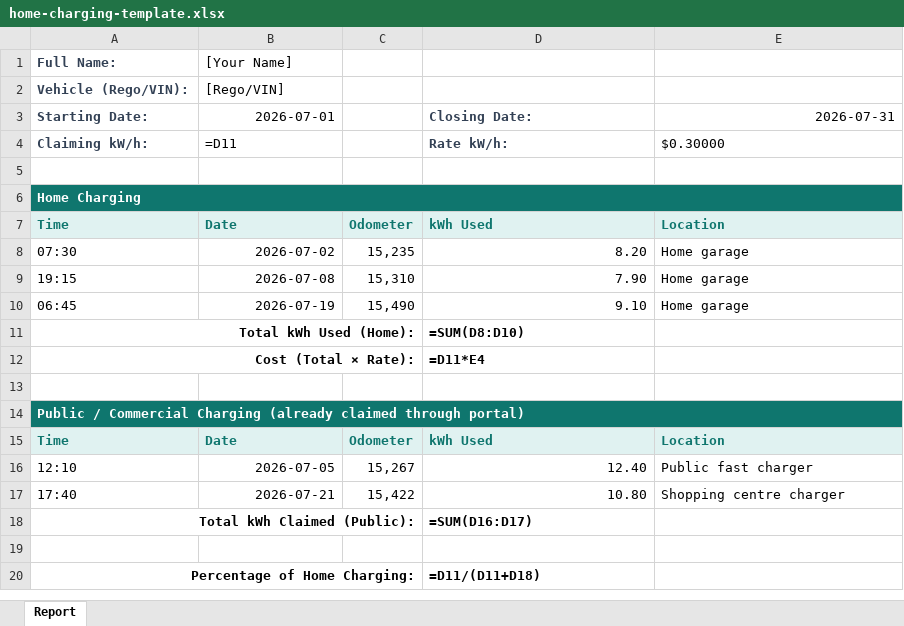
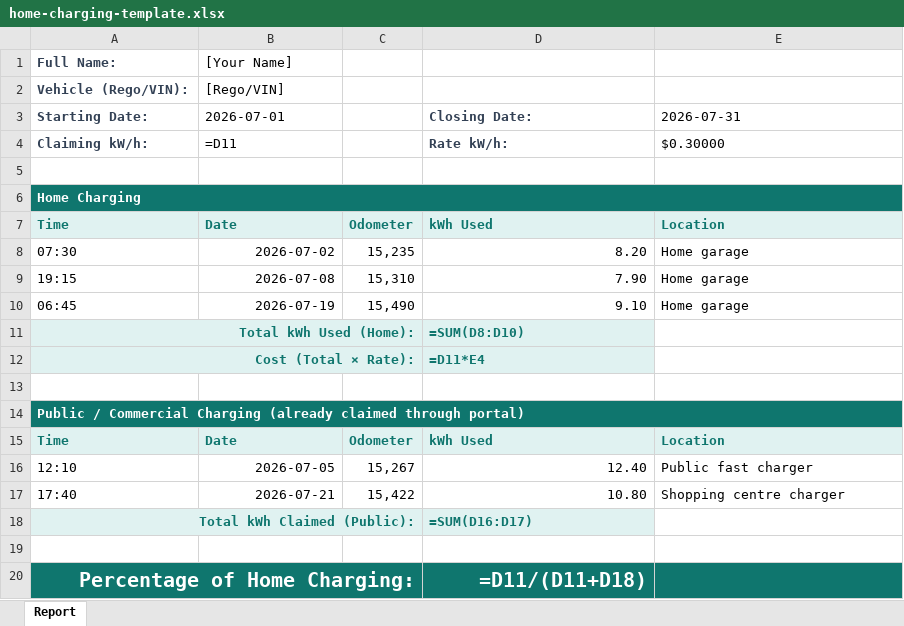
Before and after one commit to brianramseyau/ev-charging-log, an Excel workbook: static/templates/home-charging-template.xlsx, sheet Report, drawn as a sheet; values as stored, in another font and other column widths than the file's, no borders; formulas without a stored value are shown as written; the diff names each change by its address in the sheet, - before the commit and + after, or states it on an @@ line.

Commit message:
Colorize percentage-of-home row and unify totals styling in report export
Style the "Percentage of Home Charging" summary row and the table total
rows (home kWh, cost, public kWh) to match the teal section banding used
elsewhere in the xlsx export, with consistent row heights. Also fixes the
starting/closing date value cells to stay left-aligned.

```diff
--- a/static/templates/home-charging-template.xlsx (sheet Report)
+++ b/static/templates/home-charging-template.xlsx (sheet Report)
-B3 alignment: right
+B3 alignment: left
-E3 alignment: right
+E3 alignment: left
-A11:D12 fill: none
+A11:D12 fill: #E0F2F1
-A11:A12 text colour: black
+A11:A12 text colour: #0F766E
-D11:D12 text colour: black
+D11:D12 text colour: #0F766E
-A18:D18 fill: none
+A18:D18 fill: #E0F2F1
-A18 text colour: black
+A18 text colour: #0F766E
-D18 text colour: black
+D18 text colour: #0F766E
-A20:E20 fill: none
+A20:E20 fill: #0F766E
-A20 text colour: black
+A20 text colour: #FFFFFF, text size: larger
@@ D20 text colour: black → #FFFFFF, text size: larger, alignment: left → right @@
```
Also changed, not shown: 2 other files.
